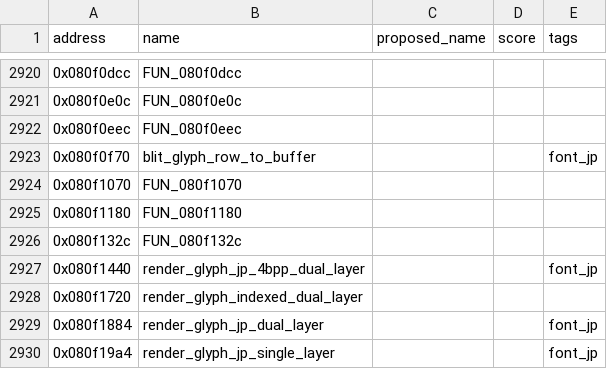
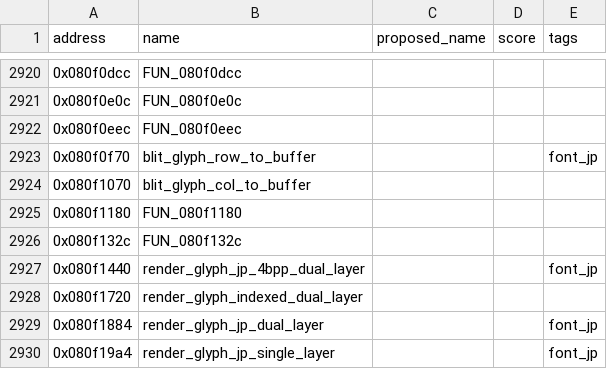
Before and after one commit to yusjoel/yugioh-ex2006-re, a CSV file: doc/dev/naming-proposals.csv, drawn as a sheet; only a part is shown, gaps mark what is left out.

```diff
--- a/doc/dev/naming-proposals.csv
+++ b/doc/dev/naming-proposals.csv
@@ -2923,3 +2923,3 @@ address,name,proposed_name,score,tags
 0x080f0f70,blit_glyph_row_to_buffer,,,font_jp
-0x080f1070,FUN_080f1070,,,
+0x080f1070,blit_glyph_col_to_buffer,,,
 0x080f1180,FUN_080f1180,,,
```
Also changed, not shown: 8 other files.
